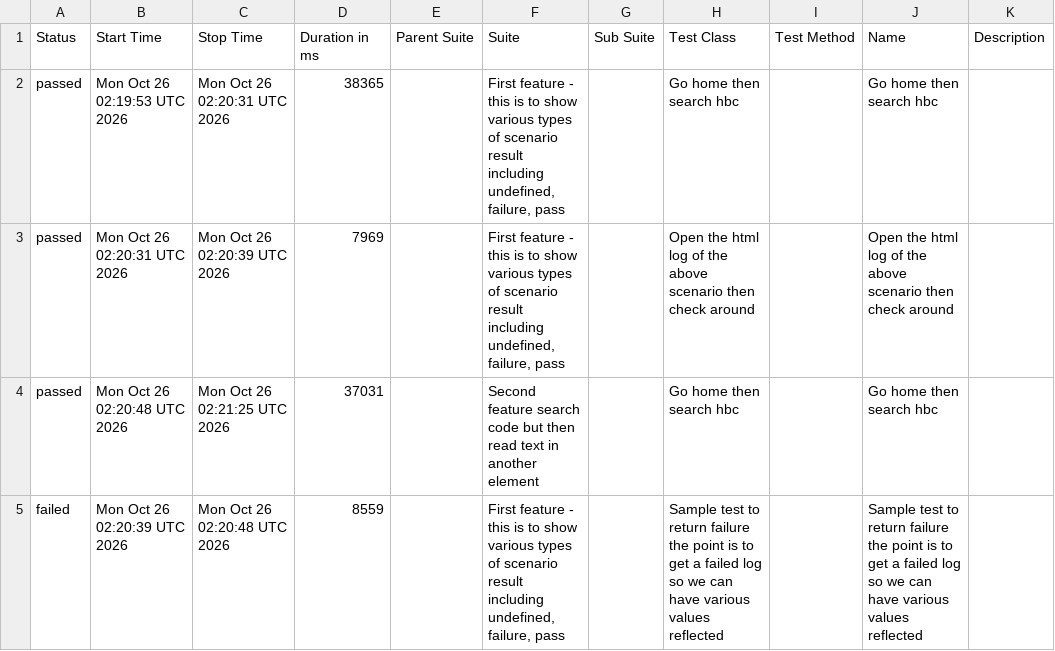
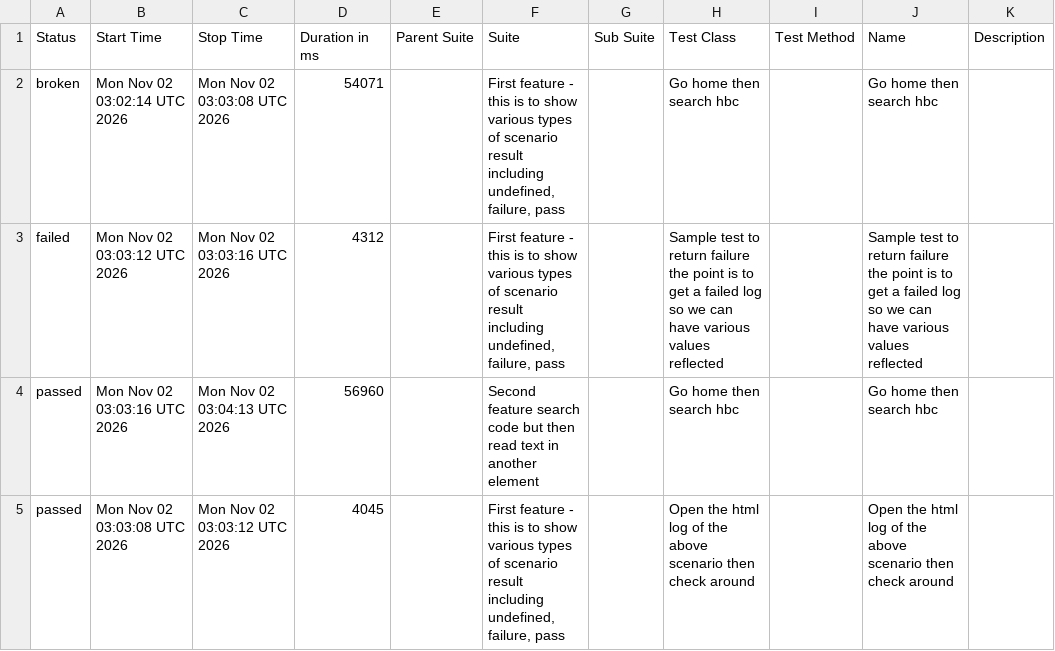
Before and after one commit to 11tdlong/repo11, a CSV file: tmp/allure-report/data/suites.csv, drawn as a sheet.

```diff
--- a/tmp/allure-report/data/suites.csv
+++ b/tmp/allure-report/data/suites.csv
@@ -1,5 +1,5 @@
 "Status","Start Time","Stop Time","Duration in ms","Parent Suite","Suite","Sub Suite","Test Class","Test Method","Name","Description"
-"passed","Mon Oct 26 02:19:53 UTC 2026","Mon Oct 26 02:20:31 UTC 2026","38365","","First feature - this is to show various types of scenario result including undefined, failure, pass","","Go home then search hbc","","Go home then search hbc",""
-"passed","Mon Oct 26 02:20:31 UTC 2026","Mon Oct 26 02:20:39 UTC 2026","7969","","First feature - this is to show various types of scenario result including undefined, failure, pass","","Open the html log of the above scenario then check around","","Open the html log of the above scenario then check around",""
-"passed","Mon Oct 26 02:20:48 UTC 2026","Mon Oct 26 02:21:25 UTC 2026","37031","","Second feature search code but then read text in another element","","Go home then search hbc","","Go home then search hbc",""
-"failed","Mon Oct 26 02:20:39 UTC 2026","Mon Oct 26 02:20:48 UTC 2026","8559","","First feature - this is to show various types of scenario result including undefined, failure, pass","","Sample test to return failure the point is to get a failed log so we can have various values reflected","","Sample test to return failure the point is to get a failed log so we can have various values reflected",""
+"broken","Mon Nov 02 03:02:14 UTC 2026","Mon Nov 02 03:03:08 UTC 2026","54071","","First feature - this is to show various types of scenario result including undefined, failure, pass","","Go home then search hbc","","Go home then search hbc",""
+"failed","Mon Nov 02 03:03:12 UTC 2026","Mon Nov 02 03:03:16 UTC 2026","4312","","First feature - this is to show various types of scenario result including undefined, failure, pass","","Sample test to return failure the point is to get a failed log so we can have various values reflected","","Sample test to return failure the point is to get a failed log so we can have various values reflected",""
+"passed","Mon Nov 02 03:03:16 UTC 2026","Mon Nov 02 03:04:13 UTC 2026","56960","","Second feature search code but then read text in another element","","Go home then search hbc","","Go home then search hbc",""
+"passed","Mon Nov 02 03:03:08 UTC 2026","Mon Nov 02 03:03:12 UTC 2026","4045","","First feature - this is to show various types of scenario result including undefined, failure, pass","","Open the html log of the above scenario then check around","","Open the html log of the above scenario then check around",""
```
Also changed, not shown: tmp/allure-report/data/behaviors.csv, 53 other files.
